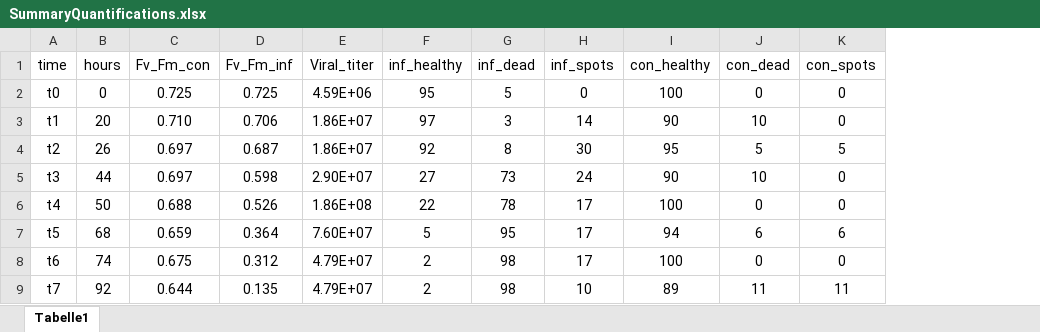
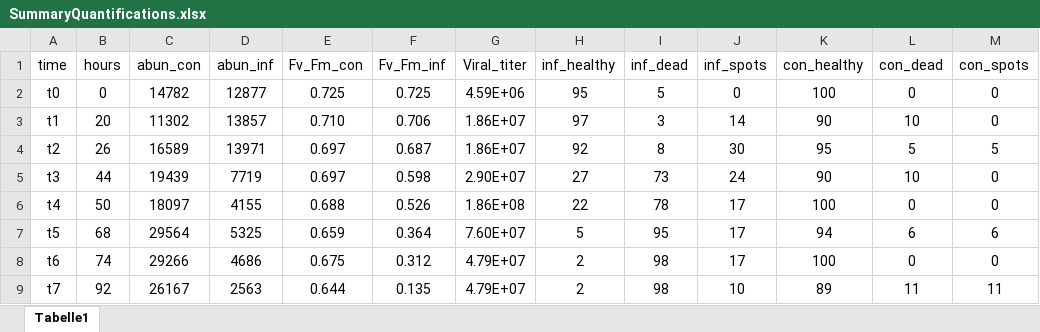
Before and after one commit to mariescopy/Guinardia_ViralInfection, an Excel workbook: SummaryQuantifications.xlsx, sheet Tabelle1, drawn as a sheet; values as stored, in another font and other column widths than the file's, no borders; the diff names each change by its address in the sheet, - before the commit and + after, or states it on an @@ line.

```diff
--- a/SummaryQuantifications.xlsx (sheet Tabelle1)
+++ b/SummaryQuantifications.xlsx (sheet Tabelle1)
+column C (abun_con), rows 2-9: 14782 | 11302 | 16589 | 19439 | 18097 | 29564 | 29266 | 26167
+column D (abun_inf), rows 2-9: 12877 | 13857 | 13971 | 7719 | 4155 | 5325 | 4686 | 2563
```
Also changed, not shown: 2 other files.
